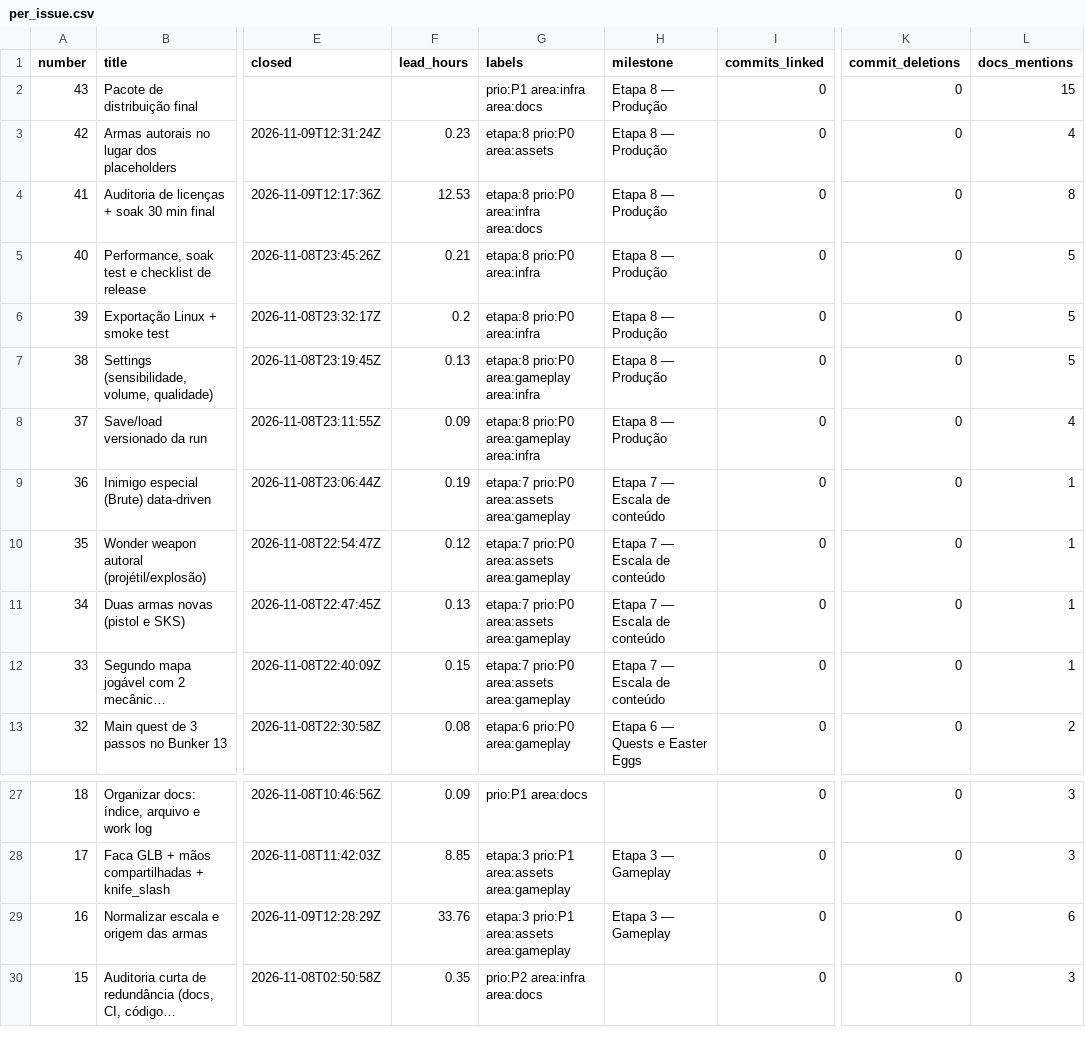
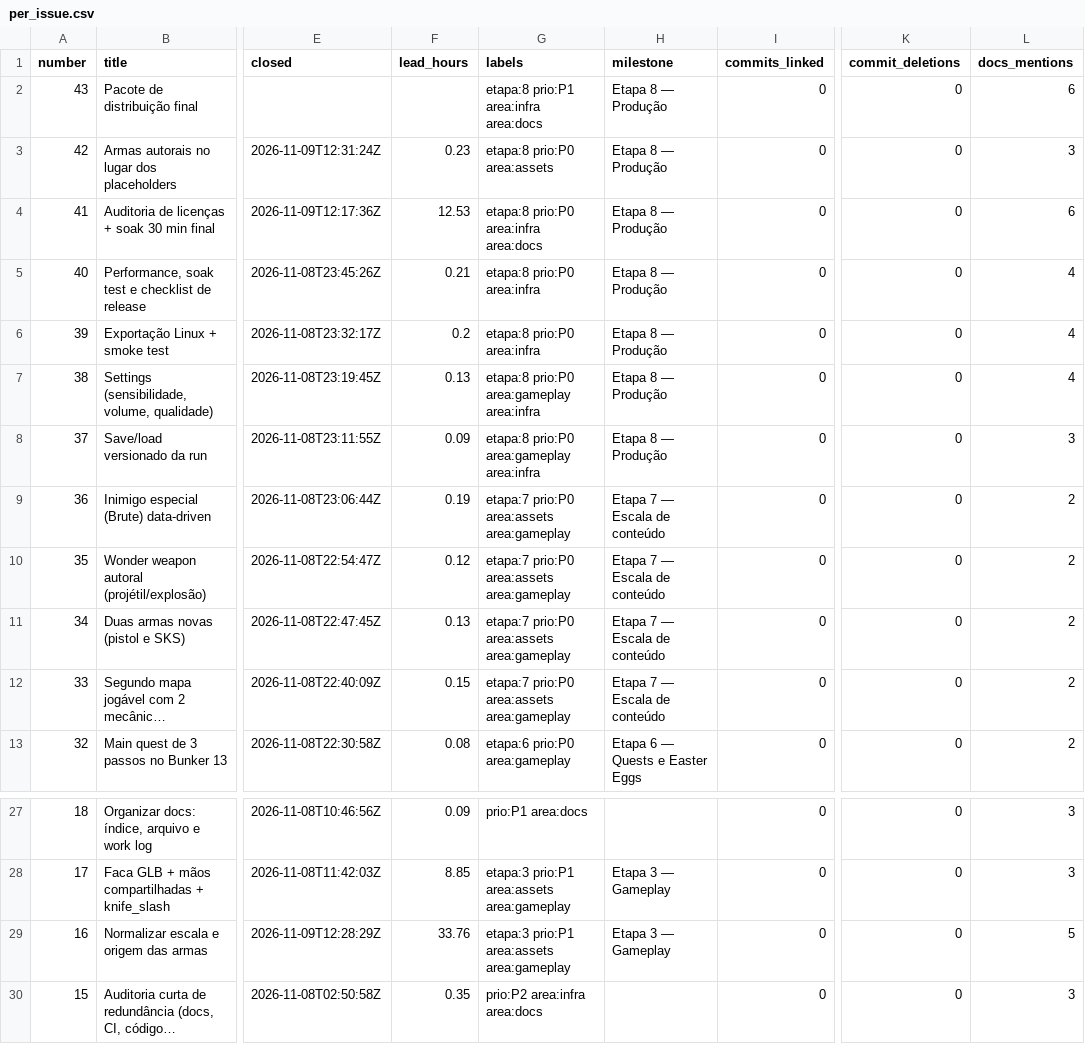
Before and after one commit to AlanSCorreia/modular-zombies, a CSV file: metrics/aggregates/per_issue.csv, drawn as a sheet; only a part is shown, gaps mark what is left out; long unchanged cells end in …; the diff names each change by its address in the sheet, - before the commit and + after, or states it on an @@ line.

```diff
--- a/metrics/aggregates/per_issue.csv
+++ b/metrics/aggregates/per_issue.csv
-G2 (labels): prio:P1 area:infra area:docs
+G2 (labels): etapa:8 prio:P1 area:infra area:docs
-L2 (docs_mentions): 15
+L2 (docs_mentions): 6
-L3 (docs_mentions): 4
+L3 (docs_mentions): 3
-L4 (docs_mentions): 8
+L4 (docs_mentions): 6
-L5:L7 (docs_mentions): 5
+L5:L7 (docs_mentions): 4
-L8 (docs_mentions): 4
+L8 (docs_mentions): 3
-L9:L12 (docs_mentions): 1
+L9:L12 (docs_mentions): 2
-L29 (docs_mentions): 6
+L29 (docs_mentions): 5
```
Also changed, not shown: metrics/aggregates/per_day.csv, metrics/aggregates/per_session.csv, 24 other files.
